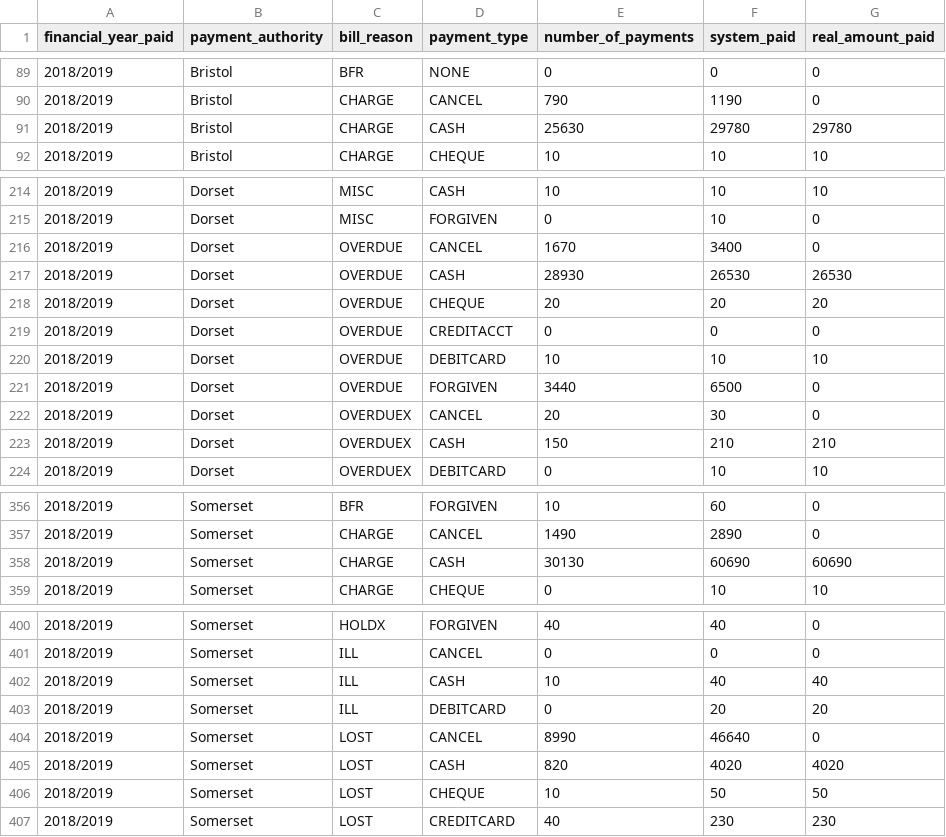
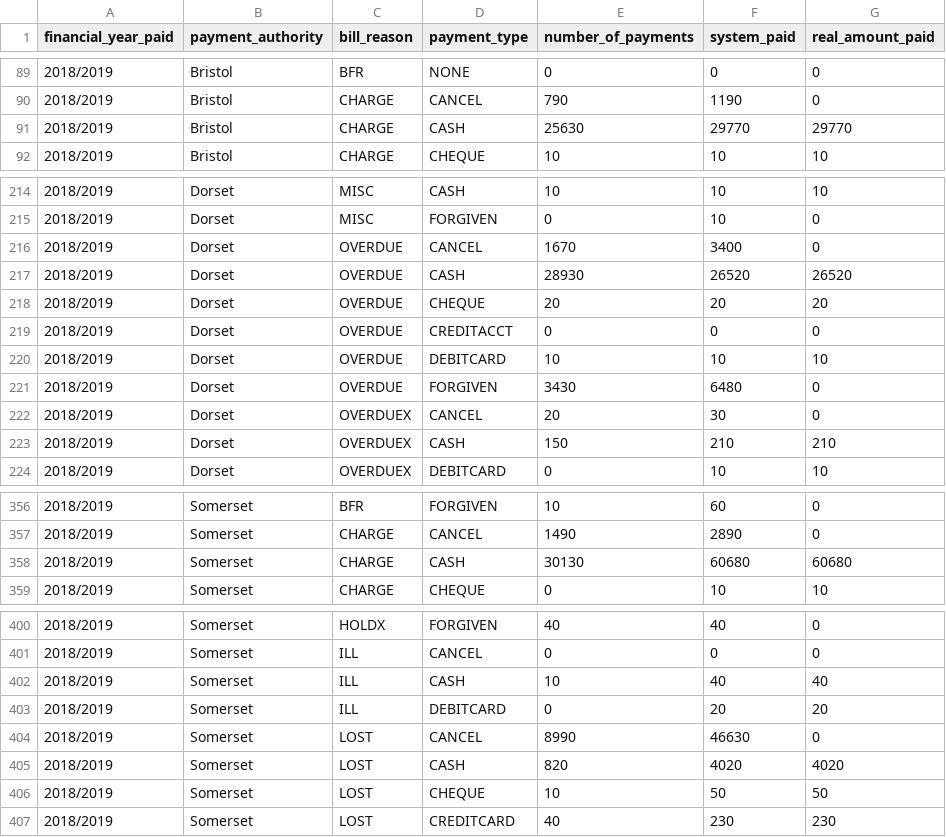
Before and after one commit to LibrariesWest/opendata, a CSV file: bills/payments_summary.csv, drawn as a sheet; only a part is shown, gaps mark what is left out.

Commit message:
Daily update payment summary data

```diff
--- a/bills/payments_summary.csv
+++ b/bills/payments_summary.csv
@@ -90,3 +90,3 @@ financial_year_paid,payment_authority,bill_reason,payment_type,number_of_payment
 2018/2019,Bristol,CHARGE,CANCEL,790,1190,0
-2018/2019,Bristol,CHARGE,CASH,25630,29780,29780
+2018/2019,Bristol,CHARGE,CASH,25630,29770,29770
 2018/2019,Bristol,CHARGE,CHEQUE,10,10,10
@@ -216,3 +216,3 @@ financial_year_paid,payment_authority,bill_reason,payment_type,number_of_payment
 2018/2019,Dorset,OVERDUE,CANCEL,1670,3400,0
-2018/2019,Dorset,OVERDUE,CASH,28930,26530,26530
+2018/2019,Dorset,OVERDUE,CASH,28930,26520,26520
 2018/2019,Dorset,OVERDUE,CHEQUE,20,20,20
@@ -220,3 +220,3 @@ financial_year_paid,payment_authority,bill_reason,payment_type,number_of_payment
 2018/2019,Dorset,OVERDUE,DEBITCARD,10,10,10
-2018/2019,Dorset,OVERDUE,FORGIVEN,3440,6500,0
+2018/2019,Dorset,OVERDUE,FORGIVEN,3430,6480,0
 2018/2019,Dorset,OVERDUEX,CANCEL,20,30,0
@@ -357,3 +357,3 @@ financial_year_paid,payment_authority,bill_reason,payment_type,number_of_payment
 2018/2019,Somerset,CHARGE,CANCEL,1490,2890,0
-2018/2019,Somerset,CHARGE,CASH,30130,60690,60690
+2018/2019,Somerset,CHARGE,CASH,30130,60680,60680
 2018/2019,Somerset,CHARGE,CHEQUE,0,10,10
@@ -403,3 +403,3 @@ financial_year_paid,payment_authority,bill_reason,payment_type,number_of_payment
 2018/2019,Somerset,ILL,DEBITCARD,0,20,20
-2018/2019,Somerset,LOST,CANCEL,8990,46640,0
+2018/2019,Somerset,LOST,CANCEL,8990,46630,0
 2018/2019,Somerset,LOST,CASH,820,4020,4020
```
